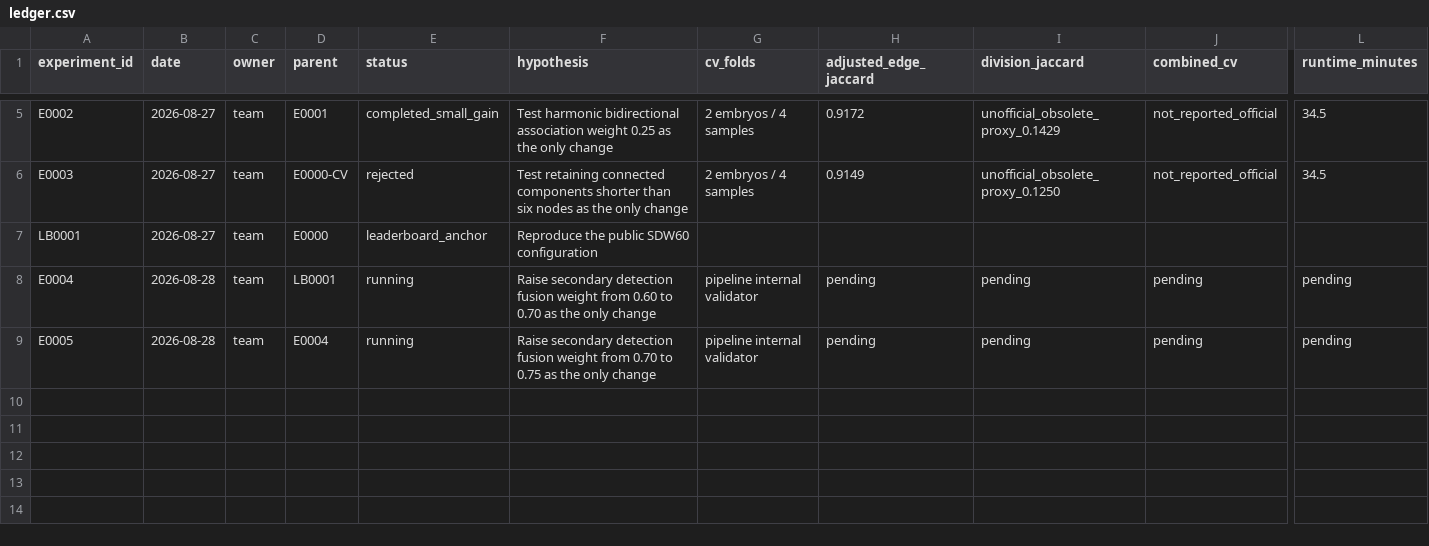
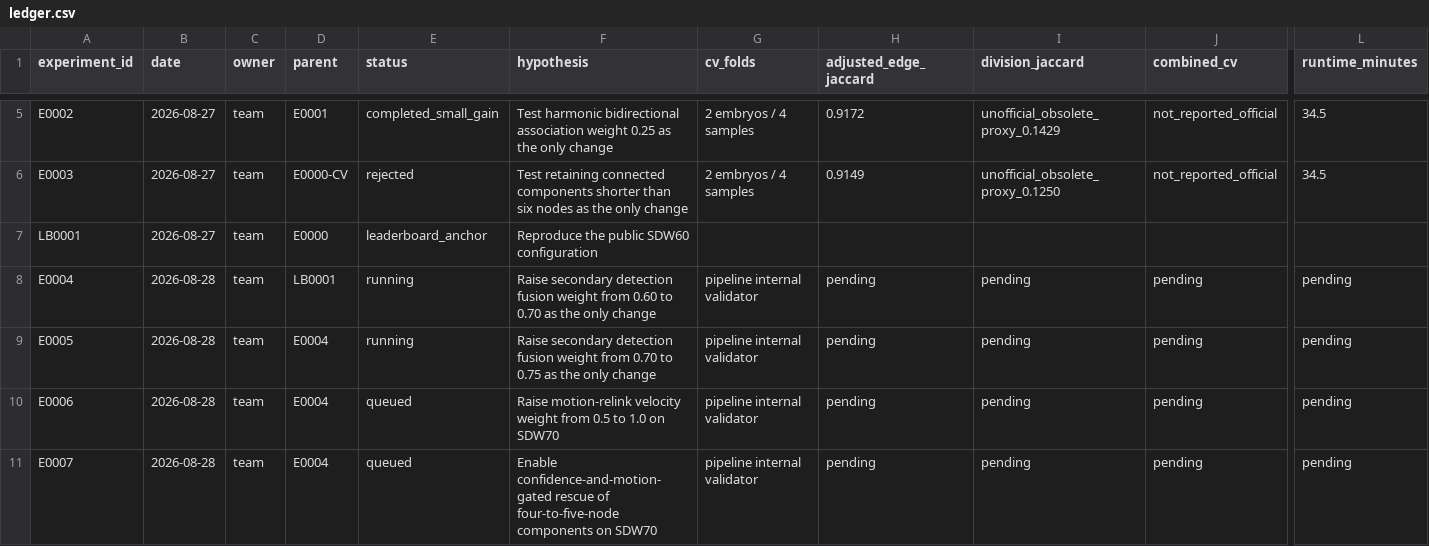
Before and after one commit to naveenlx111-svg/Biohub, a CSV file: experiments/ledger.csv, drawn as a sheet; only a part is shown, gaps mark what is left out; rows hold the shown columns only; the diff names each change by its address in the sheet, - before the commit and + after, or states it on an @@ line.

Commit message:
Queue SDW70 association and selective rescue arms

```diff
--- a/experiments/ledger.csv
+++ b/experiments/ledger.csv
+row 10: E0006 | 2026-08-28 | team | E0004 | queued | Raise motion-relink velocity weight from 0.5 to 1.0 on SDW70 | pipeline internal validator | pending | pending | pending | pending
+row 11: E0007 | 2026-08-28 | team | E0004 | queued | Enable confidence-and-motion-gated rescue of four-to-five-node components on SDW70 | pipeline internal validator | pending | pending | pending | pending
```
Also changed, not shown: 6 other files.
